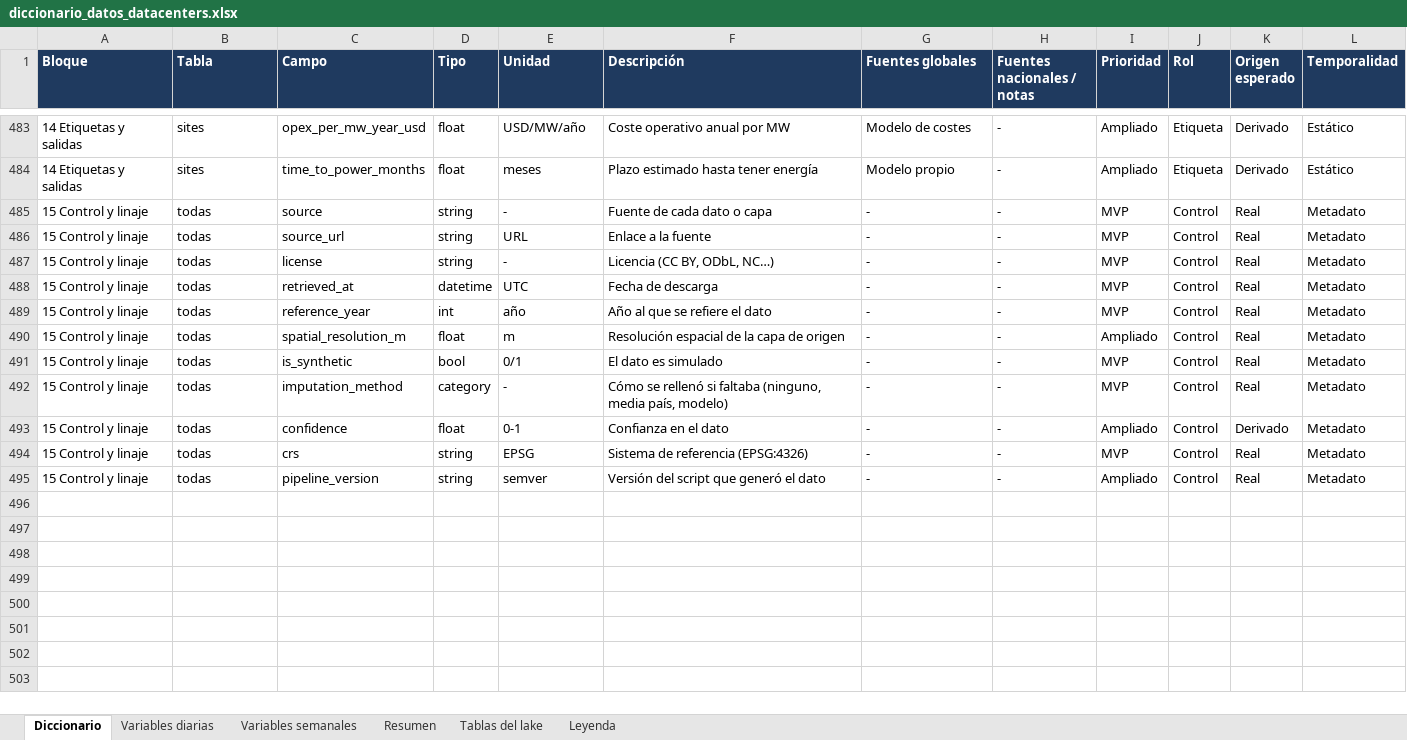
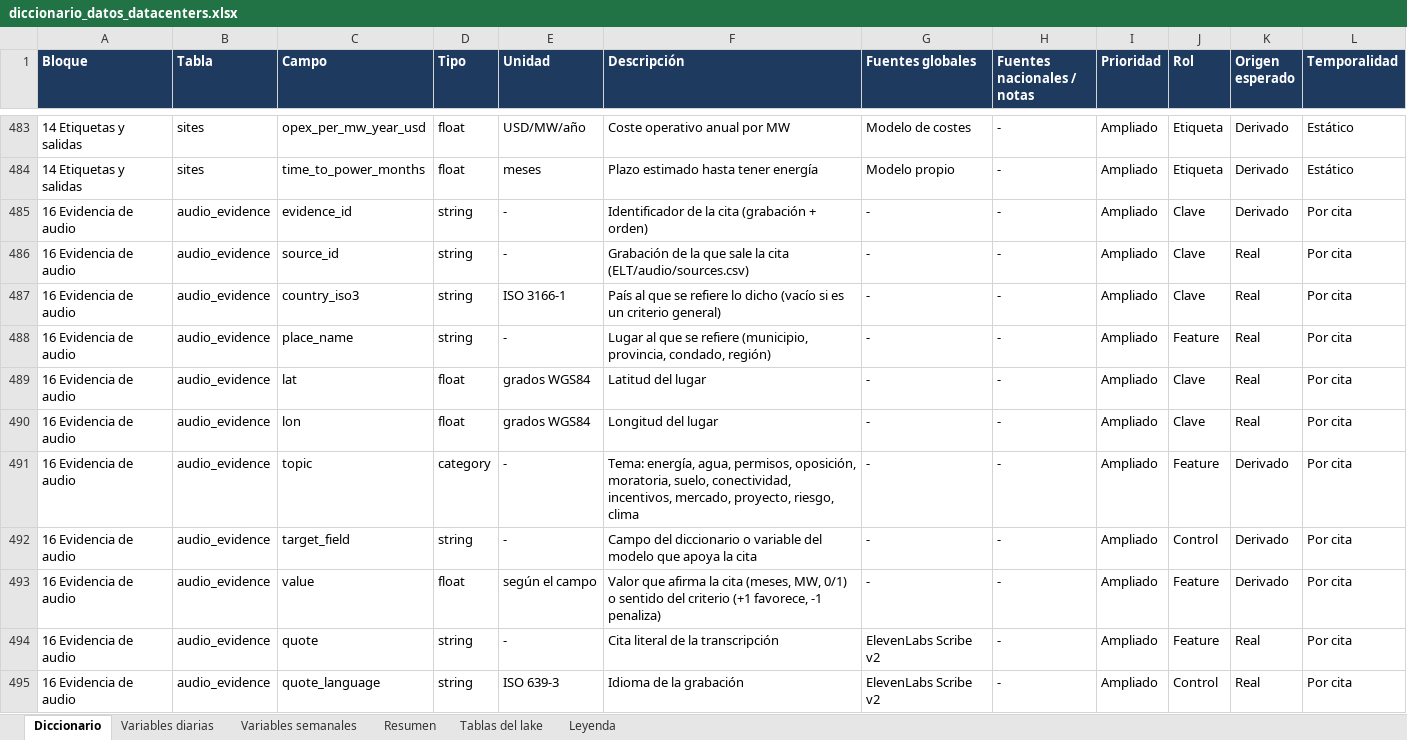
Before and after one commit to AdhamR1/HackFinance_Ingenieros_Ingeniosos, an Excel workbook: ELT/data_dictionary/diccionario_datos_datacenters.xlsx, sheet Diccionario, drawn as a sheet; only a part is shown, gaps mark what is left out; the shorter side is filled out with more unchanged rows; values as stored, in another font and other column widths than the file's, no borders; conditional formats and table styles not drawn; the diff covers the shown part only; the diff names each change by its address in the sheet, - before the commit and + after, or states it on an @@ line.

Commit message:
Parte 1/2 Elevenlabs

```diff
--- a/ELT/data_dictionary/diccionario_datos_datacenters.xlsx (sheet Diccionario)
+++ b/ELT/data_dictionary/diccionario_datos_datacenters.xlsx (sheet Diccionario)
+row 485: 16 Evidencia de audio | audio_evidence | evidence_id | string | - | Identificador de la cita (grabación + orden) | - | - | Ampliado | Clave | Derivado | Por cita
+row 486: 16 Evidencia de audio | audio_evidence | source_id | string | - | Grabación de la que sale la cita (ELT/audio/sources.csv) | - | - | Ampliado | Clave | Real | Por cita
+row 487: 16 Evidencia de audio | audio_evidence | country_iso3 | string | ISO 3166-1 | País al que se refiere lo dicho (vacío si es un criterio general) | - | - | Ampliado | Clave | Real | Por cita
+row 488: 16 Evidencia de audio | audio_evidence | place_name | string | - | Lugar al que se refiere (municipio, provincia, condado, región) | - | - | Ampliado | Feature | Real | Por cita
+row 489: 16 Evidencia de audio | audio_evidence | lat | float | grados WGS84 | Latitud del lugar | - | - | Ampliado | Clave | Real | Por cita
+row 490: 16 Evidencia de audio | audio_evidence | lon | float | grados WGS84 | Longitud del lugar | - | - | Ampliado | Clave | Real | Por cita
+row 491: 16 Evidencia de audio | audio_evidence | topic | category | - | Tema: energía, agua, permisos, oposición, moratoria, suelo, conectividad, incentivos, mercado, proyecto, riesgo, clima | - | - | Ampliado | Feature | Derivado | Por cita
+row 492: 16 Evidencia de audio | audio_evidence | target_field | string | - | Campo del diccionario o variable del modelo que apoya la cita | - | - | Ampliado | Control | Derivado | Por cita
+row 493: 16 Evidencia de audio | audio_evidence | value | float | según el campo | Valor que afirma la cita (meses, MW, 0/1) o sentido del criterio (+1 favorece, -1 penaliza) | - | - | Ampliado | Feature | Derivado | Por cita
+row 494: 16 Evidencia de audio | audio_evidence | quote | string | - | Cita literal de la transcripción | ElevenLabs Scribe v2 | - | Ampliado | Feature | Real | Por cita
+row 495: 16 Evidencia de audio | audio_evidence | quote_language | string | ISO 639-3 | Idioma de la grabación | ElevenLabs Scribe v2 | - | Ampliado | Control | Real | Por cita
```
Also changed, not shown: 10 added rows elsewhere in this sheet, sheet Resumen, sheet Tablas del lake, 9 other files.
